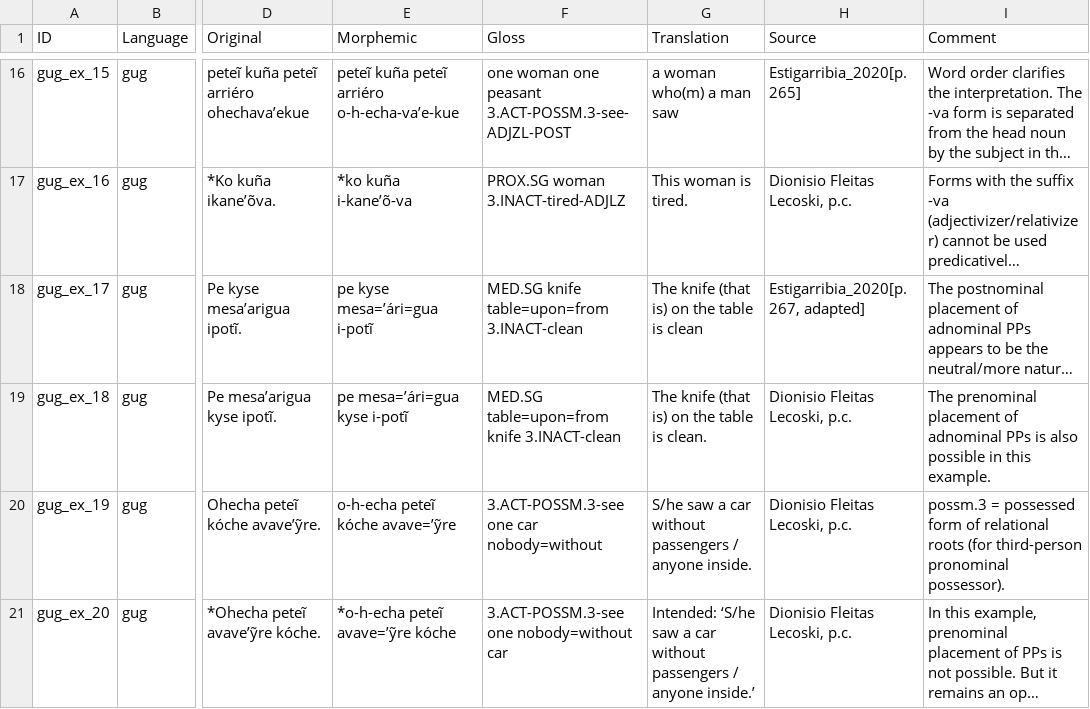
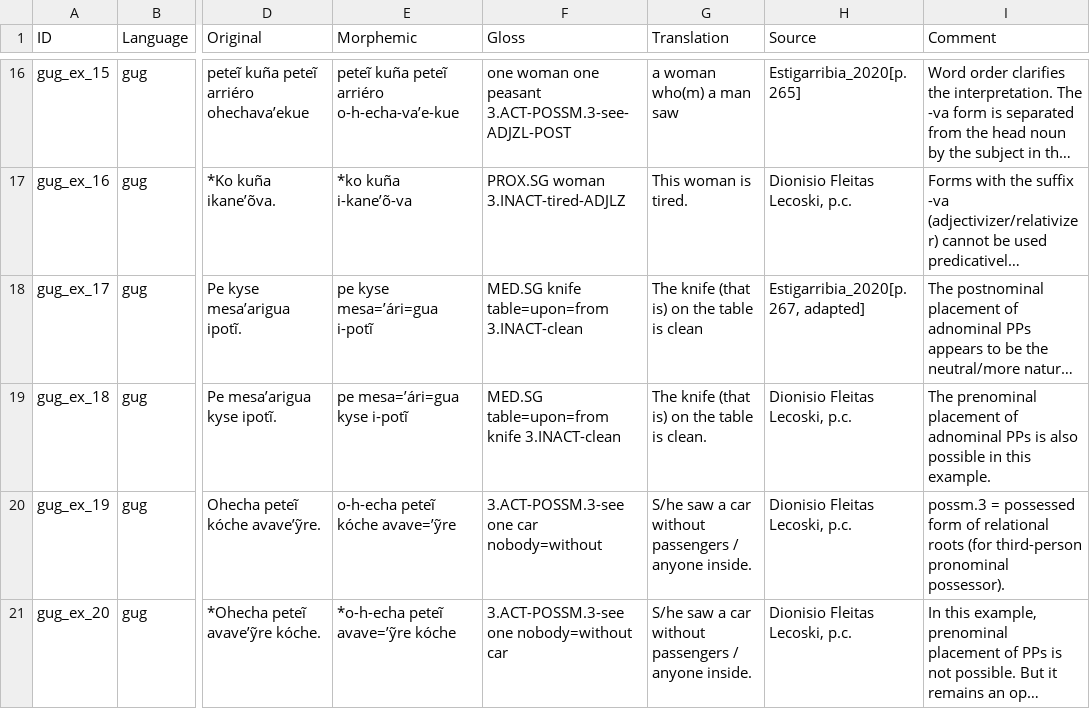
Before and after one commit to lxynk/nmdb-data, a CSV file: raw/gug-examples.csv, drawn as a sheet; only a part is shown, gaps mark what is left out; long unchanged cells end in …; the diff names each change by its address in the sheet, - before the commit and + after, or states it on an @@ line.

Commit message:
Update gug-examples.csv

```diff
--- a/raw/gug-examples.csv
+++ b/raw/gug-examples.csv
-G21 (Translation): Intended: ‘S/he saw a car without passengers / anyone inside.’
+G21 (Translation): S/he saw a car without passengers / anyone inside.
```
